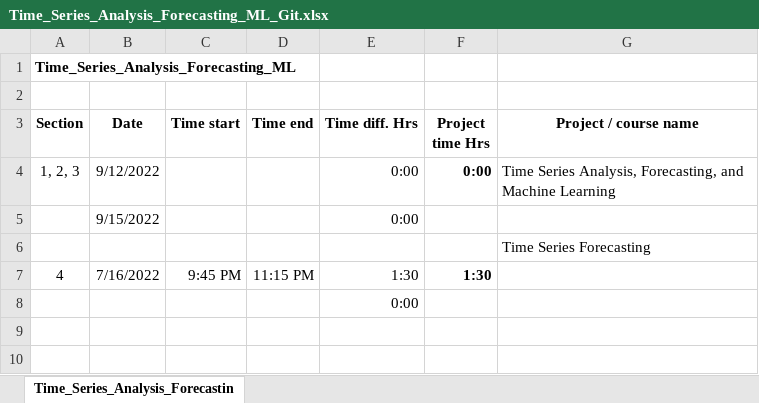
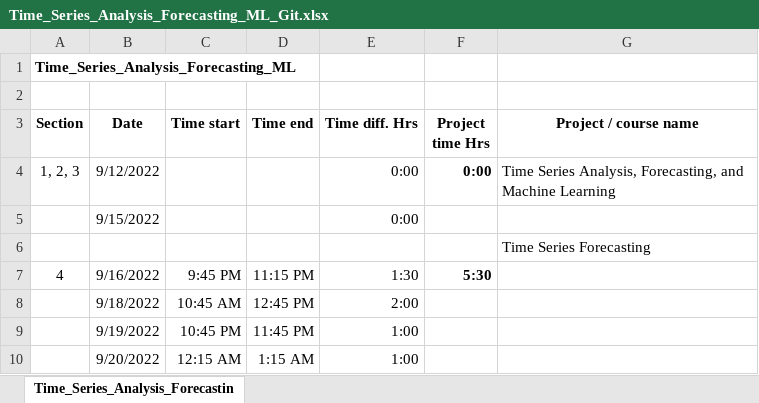
Before and after one commit to unpatel1/Time_Series_Analysis_Forecasting_ML, an Excel workbook: Time_Series_Analysis_Forecasting_ML_Git.xlsx, sheet Time_Series_Analysis_Forecastin, drawn as a sheet; values as stored, in another font and other column widths than the file's, no borders; removed rows and columns are numbered as before the commit, all else as after; the diff names each change by its address in the sheet, - before the commit and + after, or states it on an @@ line.

Commit message:
Section_4 WIP, finished upto video# 25

```diff
--- a/Time_Series_Analysis_Forecasting_ML_Git.xlsx (sheet Time_Series_Analysis_Forecastin)
+++ b/Time_Series_Analysis_Forecasting_ML_Git.xlsx (sheet Time_Series_Analysis_Forecastin)
-B7 (Date): 7/16/2022
+B7 (Date): 9/16/2022
-F7 (Project time Hrs): 1:30
+F7 (Project time Hrs): 5:30
-row 8:  |  |  |  | 0:00
+row 8:  | 9/18/2022 | 10:45 AM | 12:45 PM | 2:00
+row 9:  | 9/19/2022 | 10:45 PM | 11:45 PM | 1:00
+row 10:  | 9/20/2022 | 12:15 AM | 1:15 AM | 1:00
```
Also changed, not shown: 3 other files.
